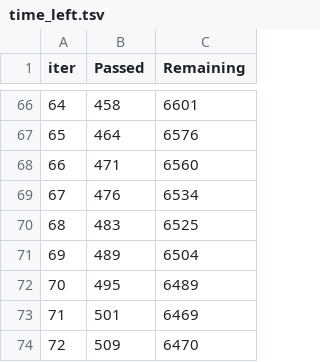
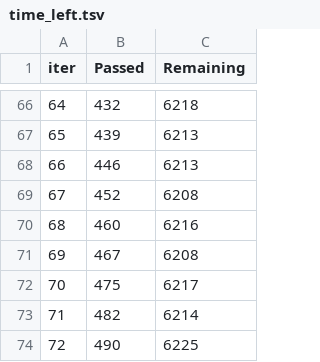
Before and after one commit to McGill-MMA-EnterpriseAnalytics/customer_banking, a TSV file: experimentation/experiments/catboost_info/time_left.tsv, drawn as a sheet; only a part is shown, gaps mark what is left out; the diff covers the shown part only.

```diff
--- a/experimentation/experiments/catboost_info/time_left.tsv
+++ b/experimentation/experiments/catboost_info/time_left.tsv
@@ -66,9 +66,9 @@ iter	Passed	Remaining
-64	458	6601
-65	464	6576
-66	471	6560
-67	476	6534
-68	483	6525
-69	489	6504
-70	495	6489
-71	501	6469
-72	509	6470
+64	432	6218
+65	439	6213
+66	446	6213
+67	452	6208
+68	460	6216
+69	467	6208
+70	475	6217
+71	482	6214
+72	490	6225
```
Also changed, not shown: 128 edited cells elsewhere in this file, 33 other files.
